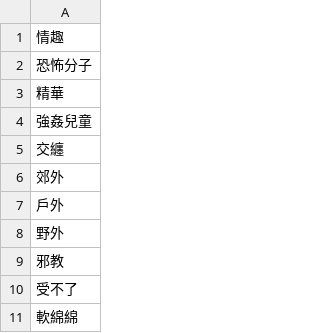
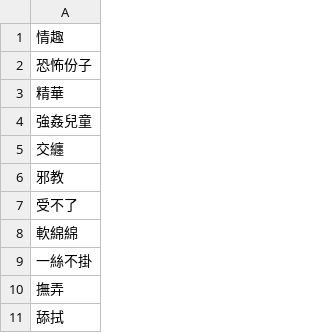
Before and after one commit to Meowwoo41/sensitivetool, a CSV file: KeywordDatabase.csv, drawn as a sheet; only a part is shown; the shorter side is filled out with more unchanged rows.

Commit message:
2024/12/15 ver0.2

```diff
--- a/KeywordDatabase.csv
+++ b/KeywordDatabase.csv
@@ -1,3 +1,3 @@
 情趣
-恐怖分子
+恐怖份子
 精華
@@ -5,5 +5,2 @@
 交纏
-郊外
-戶外
-野外
 邪教
```
